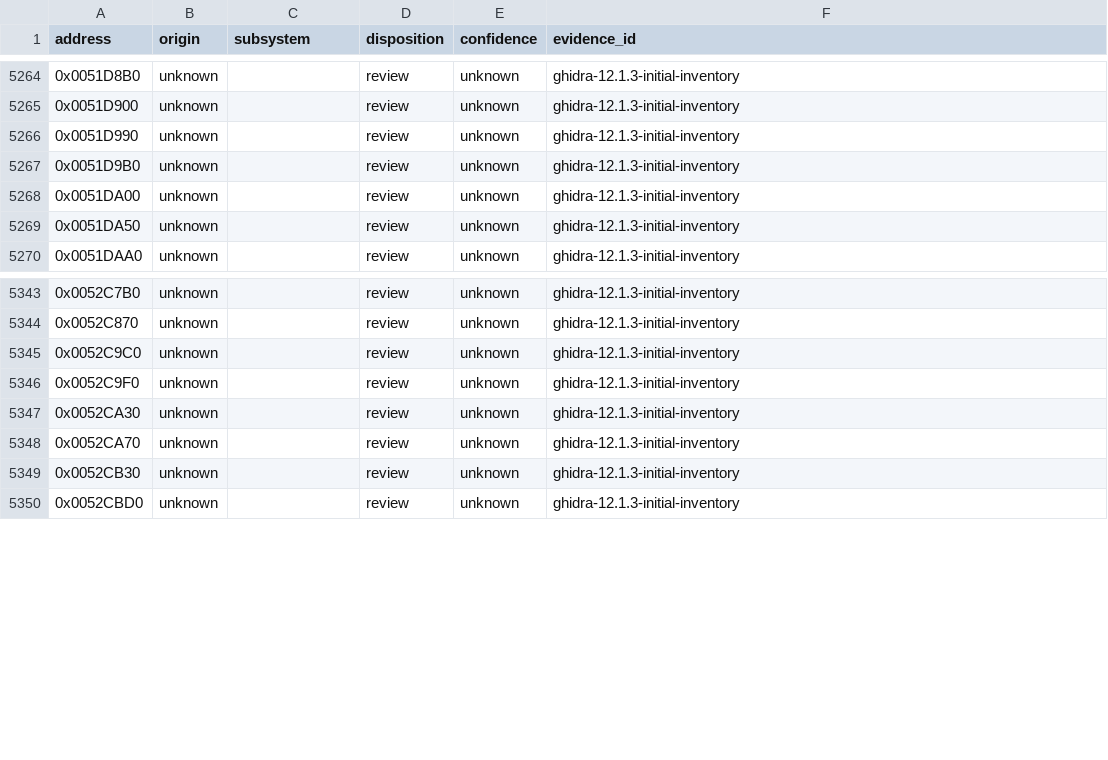
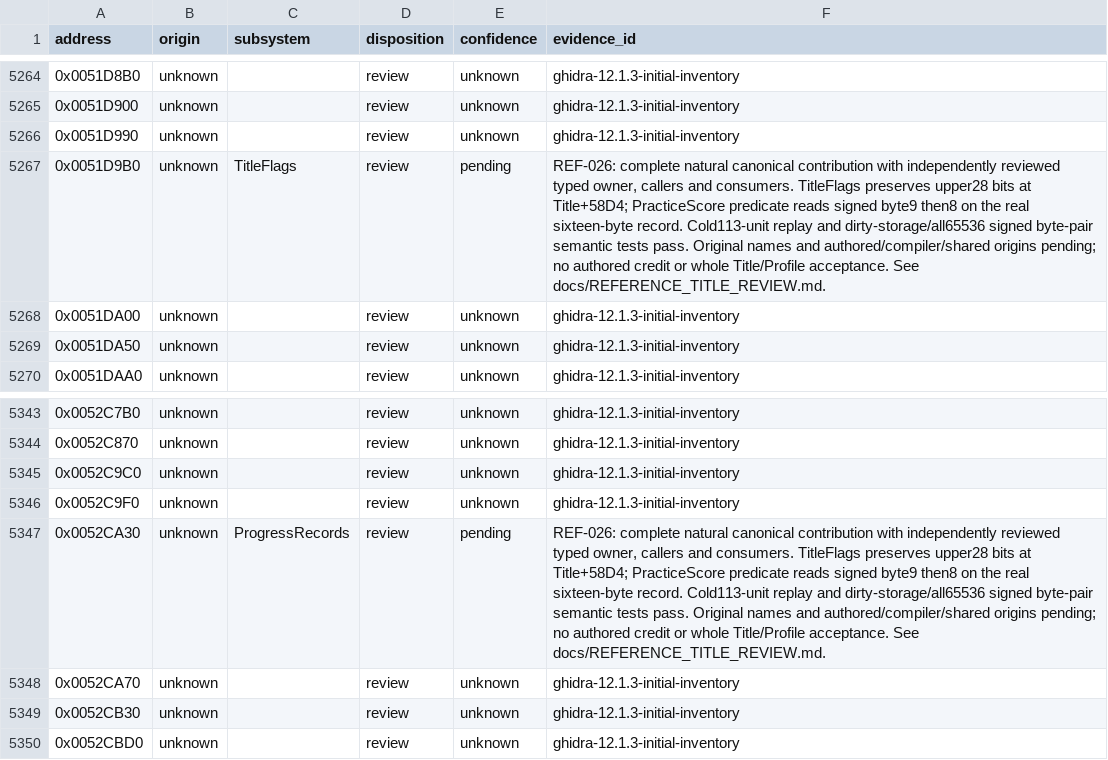
Before and after one commit to N0zoM1z0/th20, a CSV file: config/function-origins.csv, drawn as a sheet; only a part is shown, gaps mark what is left out.

```diff
--- a/config/function-origins.csv
+++ b/config/function-origins.csv
@@ -5266,3 +5266,3 @@ address,origin,subsystem,disposition,confidence,evidence_id
 0x0051D990,unknown,,review,unknown,ghidra-12.1.3-initial-inventory
-0x0051D9B0,unknown,,review,unknown,ghidra-12.1.3-initial-inventory
+0x0051D9B0,unknown,TitleFlags,review,pending,"REF-026: complete natural canonical contribution with independently reviewed typed owner, callers and consumers. TitleFlags preserves upper28 bits at Title+58D4; PracticeScore predicate reads signed byte9 then8 on the real sixteen-byte record. Cold113-unit replay and dirty-storage/all65536 signed byte-pair semantic tests pass. Original names and authored/compiler/shared origins pending; no authored credit or whole Title/Profile acceptance. See docs/REFERENCE_TITLE_REVIEW.md."
 0x0051DA00,unknown,,review,unknown,ghidra-12.1.3-initial-inventory
@@ -5346,3 +5346,3 @@ address,origin,subsystem,disposition,confidence,evidence_id
 0x0052C9F0,unknown,,review,unknown,ghidra-12.1.3-initial-inventory
-0x0052CA30,unknown,,review,unknown,ghidra-12.1.3-initial-inventory
+0x0052CA30,unknown,ProgressRecords,review,pending,"REF-026: complete natural canonical contribution with independently reviewed typed owner, callers and consumers. TitleFlags preserves upper28 bits at Title+58D4; PracticeScore predicate reads signed byte9 then8 on the real sixteen-byte record. Cold113-unit replay and dirty-storage/all65536 signed byte-pair semantic tests pass. Original names and authored/compiler/shared origins pending; no authored credit or whole Title/Profile acceptance. See docs/REFERENCE_TITLE_REVIEW.md."
 0x0052CA70,unknown,,review,unknown,ghidra-12.1.3-initial-inventory
```
Also changed, not shown: config/functions.csv, config/implemented.csv, 20 other files.
